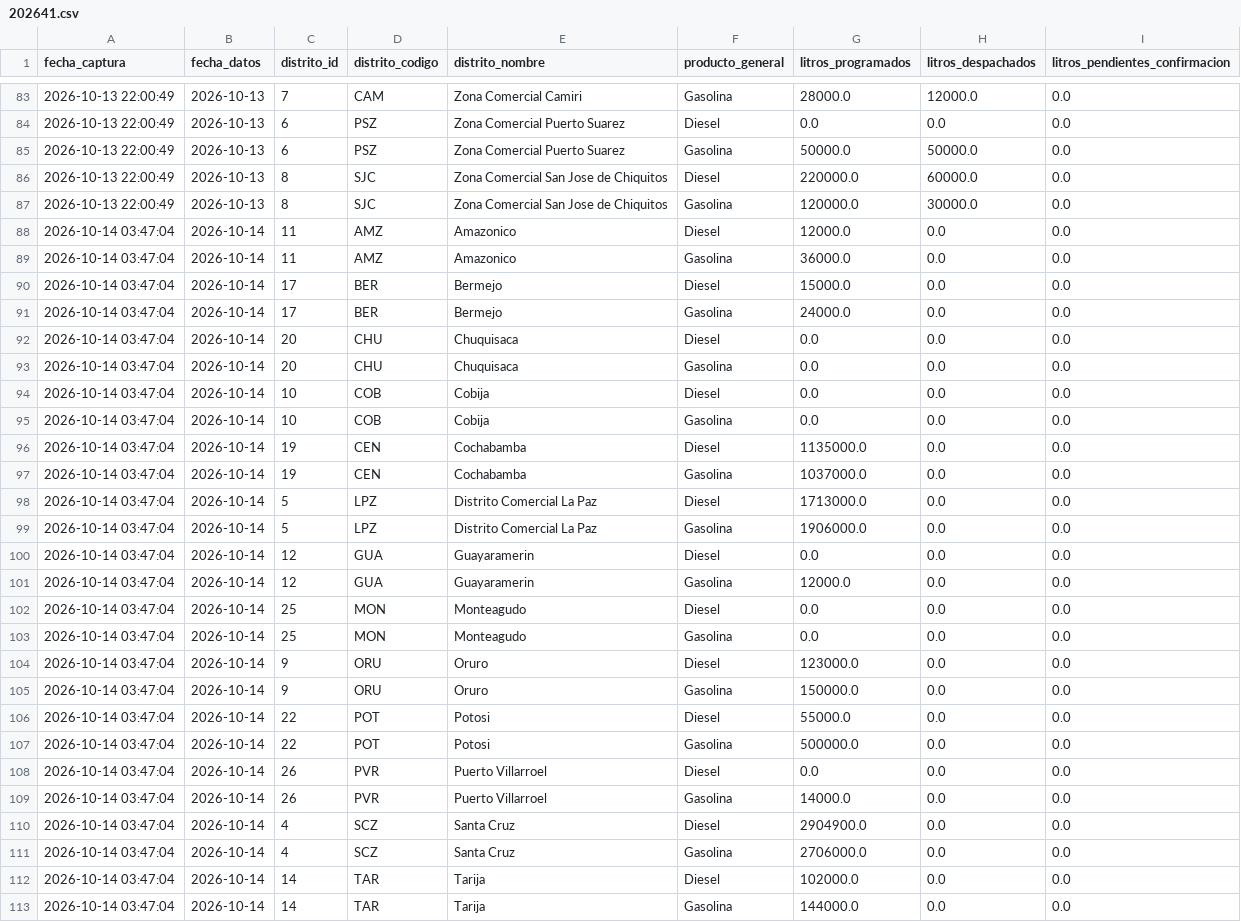
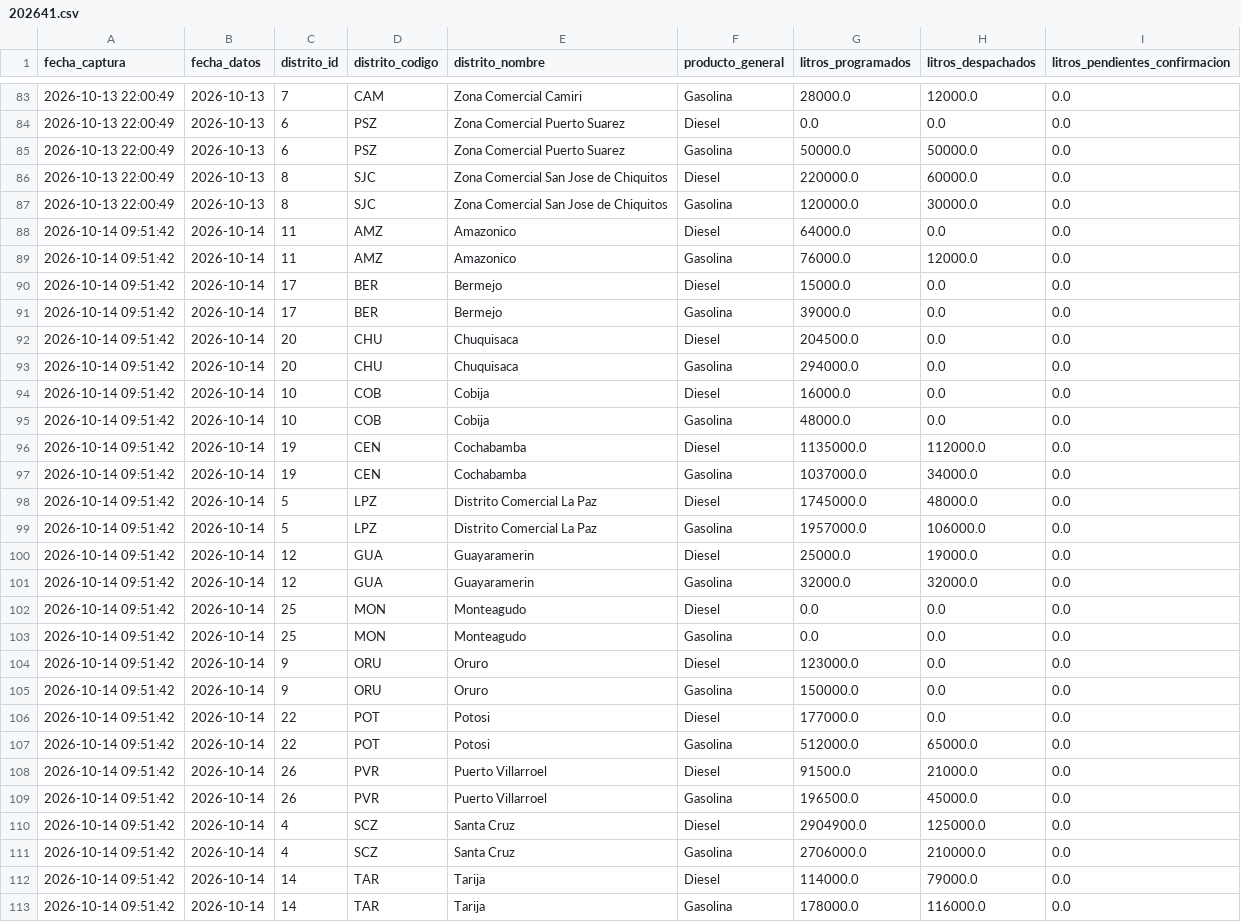
Before and after one commit to sociedatos/bo-combustible, a CSV file: data_ypfb/resumen/202641.csv, drawn as a sheet; only a part is shown, gaps mark what is left out; the diff covers the shown part only.

```diff
--- a/data_ypfb/resumen/202641.csv
+++ b/data_ypfb/resumen/202641.csv
@@ -87,27 +87,27 @@ fecha_captura,fecha_datos,distrito_id,distrito_codigo,distrito_nombre,producto_g
 2026-10-13 22:00:49,2026-10-13,8,SJC,Zona Comercial San Jose de Chiquitos,Gasolina,120000.0,30000.0,0.0
-2026-10-14 03:47:04,2026-10-14,11,AMZ,Amazonico,Diesel,12000.0,0.0,0.0
-2026-10-14 03:47:04,2026-10-14,11,AMZ,Amazonico,Gasolina,36000.0,0.0,0.0
-2026-10-14 03:47:04,2026-10-14,17,BER,Bermejo,Diesel,15000.0,0.0,0.0
-2026-10-14 03:47:04,2026-10-14,17,BER,Bermejo,Gasolina,24000.0,0.0,0.0
-2026-10-14 03:47:04,2026-10-14,20,CHU,Chuquisaca,Diesel,0.0,0.0,0.0
-2026-10-14 03:47:04,2026-10-14,20,CHU,Chuquisaca,Gasolina,0.0,0.0,0.0
-2026-10-14 03:47:04,2026-10-14,10,COB,Cobija,Diesel,0.0,0.0,0.0
-2026-10-14 03:47:04,2026-10-14,10,COB,Cobija,Gasolina,0.0,0.0,0.0
-2026-10-14 03:47:04,2026-10-14,19,CEN,Cochabamba,Diesel,1135000.0,0.0,0.0
-2026-10-14 03:47:04,2026-10-14,19,CEN,Cochabamba,Gasolina,1037000.0,0.0,0.0
-2026-10-14 03:47:04,2026-10-14,5,LPZ,Distrito Comercial La Paz,Diesel,1713000.0,0.0,0.0
-2026-10-14 03:47:04,2026-10-14,5,LPZ,Distrito Comercial La Paz,Gasolina,1906000.0,0.0,0.0
-2026-10-14 03:47:04,2026-10-14,12,GUA,Guayaramerin,Diesel,0.0,0.0,0.0
-2026-10-14 03:47:04,2026-10-14,12,GUA,Guayaramerin,Gasolina,12000.0,0.0,0.0
-2026-10-14 03:47:04,2026-10-14,25,MON,Monteagudo,Diesel,0.0,0.0,0.0
-2026-10-14 03:47:04,2026-10-14,25,MON,Monteagudo,Gasolina,0.0,0.0,0.0
-2026-10-14 03:47:04,2026-10-14,9,ORU,Oruro,Diesel,123000.0,0.0,0.0
-2026-10-14 03:47:04,2026-10-14,9,ORU,Oruro,Gasolina,150000.0,0.0,0.0
-2026-10-14 03:47:04,2026-10-14,22,POT,Potosi,Diesel,55000.0,0.0,0.0
-2026-10-14 03:47:04,2026-10-14,22,POT,Potosi,Gasolina,500000.0,0.0,0.0
-2026-10-14 03:47:04,2026-10-14,26,PVR,Puerto Villarroel,Diesel,0.0,0.0,0.0
-2026-10-14 03:47:04,2026-10-14,26,PVR,Puerto Villarroel,Gasolina,14000.0,0.0,0.0
-2026-10-14 03:47:04,2026-10-14,4,SCZ,Santa Cruz,Diesel,2904900.0,0.0,0.0
-2026-10-14 03:47:04,2026-10-14,4,SCZ,Santa Cruz,Gasolina,2706000.0,0.0,0.0
-2026-10-14 03:47:04,2026-10-14,14,TAR,Tarija,Diesel,102000.0,0.0,0.0
-2026-10-14 03:47:04,2026-10-14,14,TAR,Tarija,Gasolina,144000.0,0.0,0.0
+2026-10-14 09:51:42,2026-10-14,11,AMZ,Amazonico,Diesel,64000.0,0.0,0.0
+2026-10-14 09:51:42,2026-10-14,11,AMZ,Amazonico,Gasolina,76000.0,12000.0,0.0
+2026-10-14 09:51:42,2026-10-14,17,BER,Bermejo,Diesel,15000.0,0.0,0.0
+2026-10-14 09:51:42,2026-10-14,17,BER,Bermejo,Gasolina,39000.0,0.0,0.0
+2026-10-14 09:51:42,2026-10-14,20,CHU,Chuquisaca,Diesel,204500.0,0.0,0.0
+2026-10-14 09:51:42,2026-10-14,20,CHU,Chuquisaca,Gasolina,294000.0,0.0,0.0
+2026-10-14 09:51:42,2026-10-14,10,COB,Cobija,Diesel,16000.0,0.0,0.0
+2026-10-14 09:51:42,2026-10-14,10,COB,Cobija,Gasolina,48000.0,0.0,0.0
+2026-10-14 09:51:42,2026-10-14,19,CEN,Cochabamba,Diesel,1135000.0,112000.0,0.0
+2026-10-14 09:51:42,2026-10-14,19,CEN,Cochabamba,Gasolina,1037000.0,34000.0,0.0
+2026-10-14 09:51:42,2026-10-14,5,LPZ,Distrito Comercial La Paz,Diesel,1745000.0,48000.0,0.0
+2026-10-14 09:51:42,2026-10-14,5,LPZ,Distrito Comercial La Paz,Gasolina,1957000.0,106000.0,0.0
+2026-10-14 09:51:42,2026-10-14,12,GUA,Guayaramerin,Diesel,25000.0,19000.0,0.0
+2026-10-14 09:51:42,2026-10-14,12,GUA,Guayaramerin,Gasolina,32000.0,32000.0,0.0
+2026-10-14 09:51:42,2026-10-14,25,MON,Monteagudo,Diesel,0.0,0.0,0.0
+2026-10-14 09:51:42,2026-10-14,25,MON,Monteagudo,Gasolina,0.0,0.0,0.0
+2026-10-14 09:51:42,2026-10-14,9,ORU,Oruro,Diesel,123000.0,0.0,0.0
+2026-10-14 09:51:42,2026-10-14,9,ORU,Oruro,Gasolina,150000.0,0.0,0.0
+2026-10-14 09:51:42,2026-10-14,22,POT,Potosi,Diesel,177000.0,0.0,0.0
+2026-10-14 09:51:42,2026-10-14,22,POT,Potosi,Gasolina,512000.0,65000.0,0.0
+2026-10-14 09:51:42,2026-10-14,26,PVR,Puerto Villarroel,Diesel,91500.0,21000.0,0.0
+2026-10-14 09:51:42,2026-10-14,26,PVR,Puerto Villarroel,Gasolina,196500.0,45000.0,0.0
+2026-10-14 09:51:42,2026-10-14,4,SCZ,Santa Cruz,Diesel,2904900.0,125000.0,0.0
+2026-10-14 09:51:42,2026-10-14,4,SCZ,Santa Cruz,Gasolina,2706000.0,210000.0,0.0
+2026-10-14 09:51:42,2026-10-14,14,TAR,Tarija,Diesel,114000.0,79000.0,0.0
+2026-10-14 09:51:42,2026-10-14,14,TAR,Tarija,Gasolina,178000.0,116000.0,0.0
```
Also changed, not shown: 33 edited cells elsewhere in this file, 4 other files.
